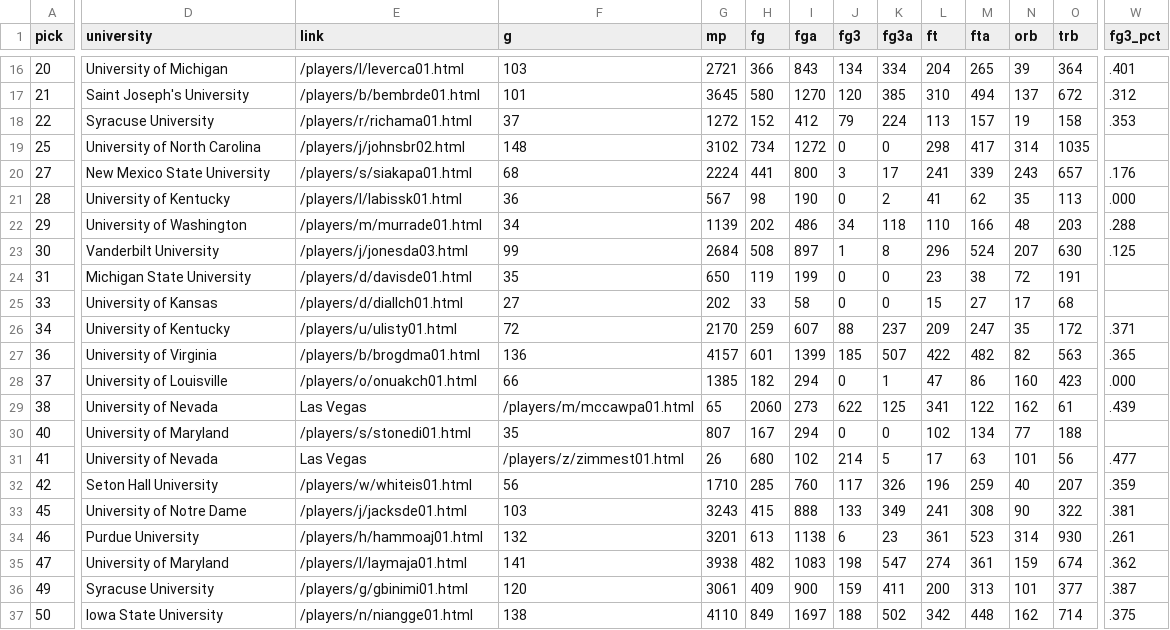
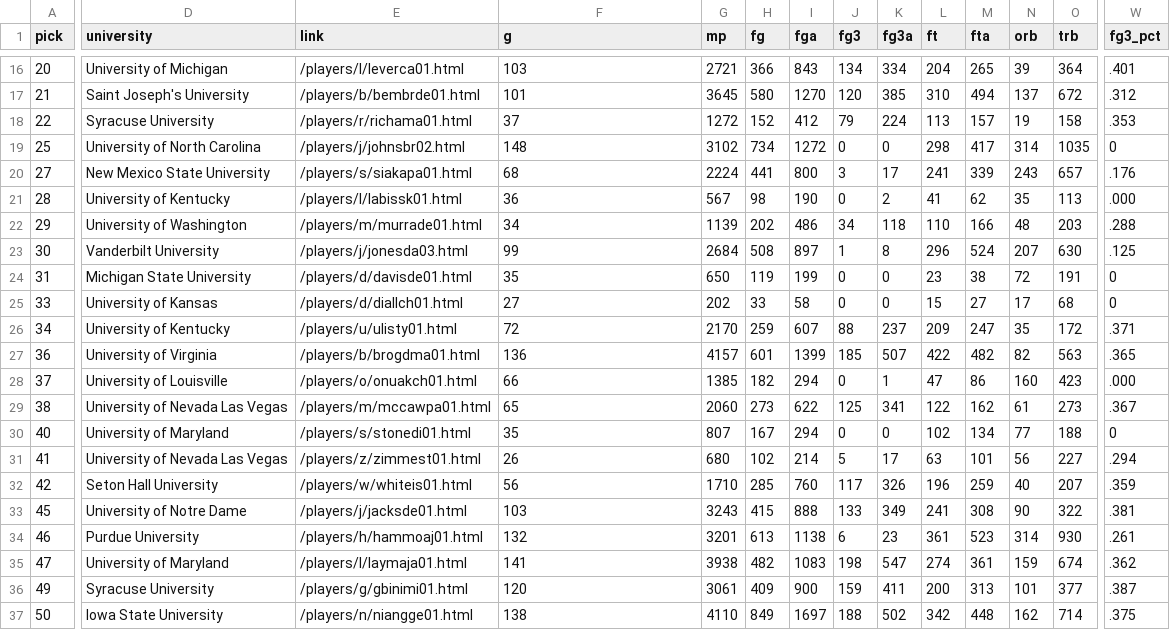
Before and after one commit to KeshavAdityaRP/NBA-Draft-Predictor, a CSV file: Datasets/2016Draft.csv, drawn as a sheet; only a part is shown, gaps mark what is left out; the diff covers the shown part only; the diff names each change by its address in the sheet, - before the commit and + after, or states it on an @@ line.

```diff
--- a/Datasets/2016Draft.csv
+++ b/Datasets/2016Draft.csv
-W19 (fg3_pct): (empty)
+W19 (fg3_pct): 0
-W24:W25 (fg3_pct): (empty)
+W24:W25 (fg3_pct): 0
-D29 (university): University of Nevada
+D29 (university): University of Nevada Las Vegas
-E29 (link): Las Vegas
+E29 (link): /players/m/mccawpa01.html
-F29 (g): /players/m/mccawpa01.html
+F29 (g): 65
-G29 (mp): 65
+G29 (mp): 2060
-H29 (fg): 2060
+H29 (fg): 273
-I29 (fga): 273
+I29 (fga): 622
-J29 (fg3): 622
+J29 (fg3): 125
-K29 (fg3a): 125
+K29 (fg3a): 341
-L29 (ft): 341
+L29 (ft): 122
-M29 (fta): 122
+M29 (fta): 162
-N29 (orb): 162
+N29 (orb): 61
-O29 (trb): 61
+O29 (trb): 273
-W29 (fg3_pct): .439
+W29 (fg3_pct): .367
-W30 (fg3_pct): (empty)
+W30 (fg3_pct): 0
-D31 (university): University of Nevada
+D31 (university): University of Nevada Las Vegas
-E31 (link): Las Vegas
+E31 (link): /players/z/zimmest01.html
-F31 (g): /players/z/zimmest01.html
+F31 (g): 26
-G31 (mp): 26
+G31 (mp): 680
-H31 (fg): 680
+H31 (fg): 102
-I31 (fga): 102
+I31 (fga): 214
-J31 (fg3): 214
+J31 (fg3): 5
-K31 (fg3a): 5
+K31 (fg3a): 17
-L31 (ft): 17
+L31 (ft): 63
-M31 (fta): 63
+M31 (fta): 101
-N31 (orb): 101
+N31 (orb): 56
-O31 (trb): 56
+O31 (trb): 227
-W31 (fg3_pct): .477
+W31 (fg3_pct): .294
```
Also changed, not shown: 26 edited cells elsewhere in this file, Datasets/2018Draft.csv, Datasets/last5DraftCLasses.csv, 14 other files.
